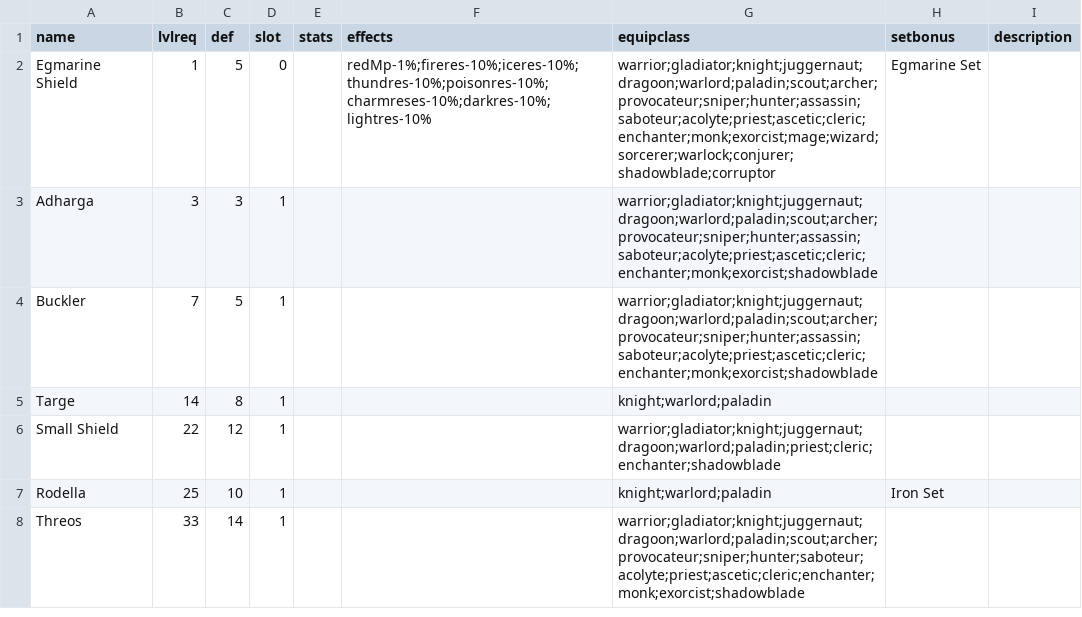
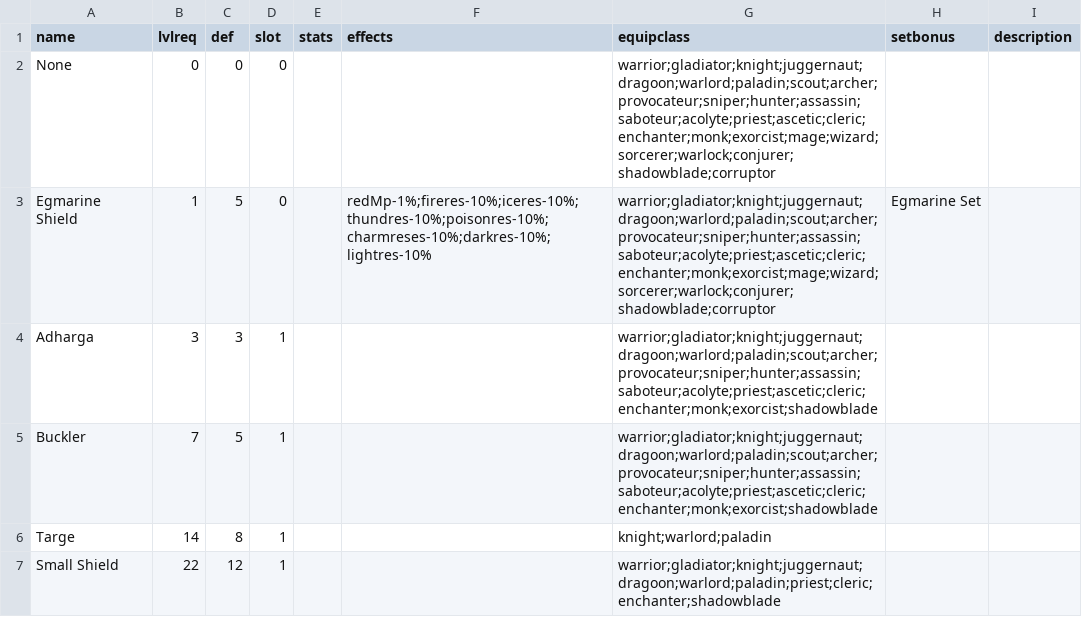
Before and after one commit to neeeee/pansaga-simu-rewrite, a CSV file: js/items/shields.csv, drawn as a sheet; only a part is shown; the shorter side is filled out with more unchanged rows.

Commit message:
shields had no none option

```diff
--- a/js/items/shields.csv
+++ b/js/items/shields.csv
@@ -1,2 +1,3 @@
 name,lvlreq,def,slot,stats,effects,equipclass,setbonus,description
+None,0,0,0,,,warrior;gladiator;knight;juggernaut;dragoon;warlord;paladin;scout;archer;provocateur;sniper;hunter;assassin;saboteur;acolyte;priest;ascetic;cleric;enchanter;monk;exorcist;mage;wizard;sorcerer;warlock;conjurer;shadowblade;corruptor,,,
 Egmarine Shield,1,5,0,,redMp-1%;fireres-10%;iceres-10%;thundres-10%;poisonres-10%;charmreses-10%;darkres-10%;lightres-10%,warrior;gladiator;knight;juggernaut;dragoon;warlord;paladin;scout;archer;provocateur;sniper;hunter;assassin;saboteur;acolyte;priest;ascetic;cleric;enchanter;monk;exorcist;mage;wizard;sorcerer;warlock;conjurer;shadowblade;corruptor,Egmarine Set,
```
